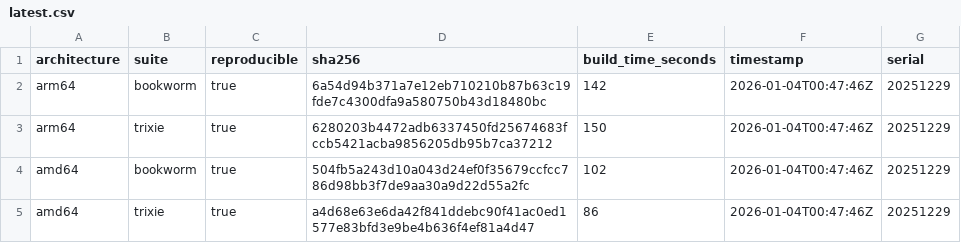
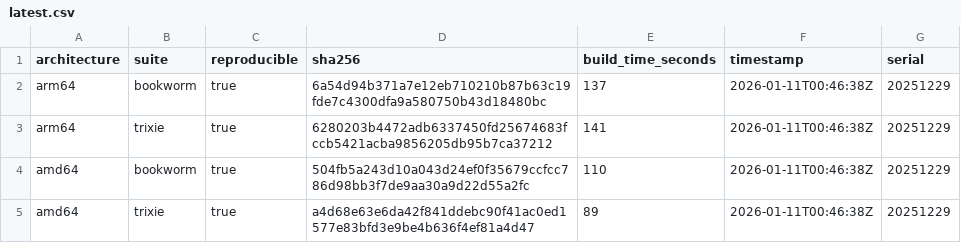
Before and after one commit to sheurich/debian-repro, a CSV file: dashboard/data/latest.csv, drawn as a sheet.

```diff
--- a/dashboard/data/latest.csv
+++ b/dashboard/data/latest.csv
@@ -1,5 +1,5 @@
 architecture,suite,reproducible,sha256,build_time_seconds,timestamp,serial
-"arm64","bookworm",true,"6a54d94b371a7e12eb710210b87b63c19fde7c4300dfa9a580750b43d18480bc",142,"2026-01-04T00:47:46Z","20251229"
-"arm64","trixie",true,"6280203b4472adb6337450fd25674683fccb5421acba9856205db95b7ca37212",150,"2026-01-04T00:47:46Z","20251229"
-"amd64","bookworm",true,"504fb5a243d10a043d24ef0f35679ccfcc786d98bb3f7de9aa30a9d22d55a2fc",102,"2026-01-04T00:47:46Z","20251229"
-"amd64","trixie",true,"a4d68e63e6da42f841ddebc90f41ac0ed1577e83bfd3e9be4b636f4ef81a4d47",86,"2026-01-04T00:47:46Z","20251229"
+"arm64","bookworm",true,"6a54d94b371a7e12eb710210b87b63c19fde7c4300dfa9a580750b43d18480bc",137,"2026-01-11T00:46:38Z","20251229"
+"arm64","trixie",true,"6280203b4472adb6337450fd25674683fccb5421acba9856205db95b7ca37212",141,"2026-01-11T00:46:38Z","20251229"
+"amd64","bookworm",true,"504fb5a243d10a043d24ef0f35679ccfcc786d98bb3f7de9aa30a9d22d55a2fc",110,"2026-01-11T00:46:38Z","20251229"
+"amd64","trixie",true,"a4d68e63e6da42f841ddebc90f41ac0ed1577e83bfd3e9be4b636f4ef81a4d47",89,"2026-01-11T00:46:38Z","20251229"
```
Also changed, not shown: dashboard/data/history.csv, 4 other files.
